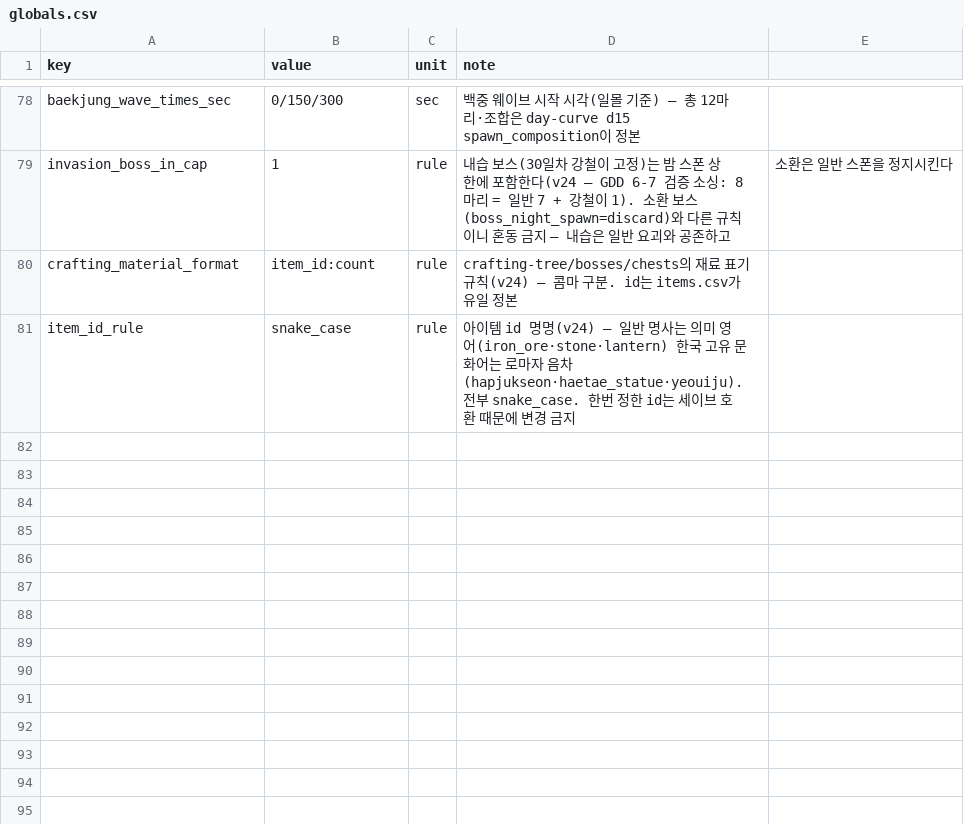
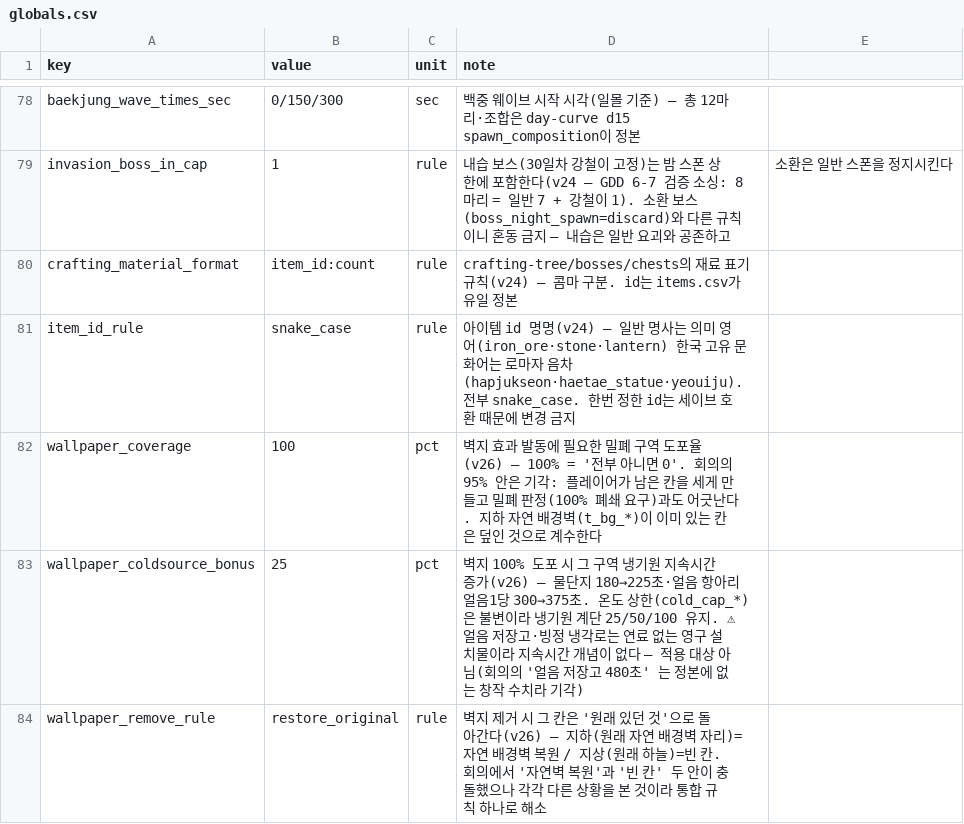
Before and after one commit to longzzo/visonAIGameDesignCrew, a CSV file: workspace/projects/pmrixgw33/kit/data/globals.csv, drawn as a sheet; only a part is shown, gaps mark what is left out; the diff names each change by its address in the sheet, - before the commit and + after, or states it on an @@ line.

```diff
--- a/workspace/projects/pmrixgw33/kit/data/globals.csv
+++ b/workspace/projects/pmrixgw33/kit/data/globals.csv
+row 82: wallpaper_coverage | 100 | pct | 벽지 효과 발동에 필요한 밀폐 구역 도포율(v26) — 100% = '전부 아니면 0'. 회의의 95% 안은 기각: 플레이어가 남은 칸을 세게 만들고 밀폐 판정(100% 폐쇄 요구)과도 어긋난다. 지하 자연 배경벽(t_bg_*)이 이미 있는 칸은 덮인 것으로 계수한다
+row 83: wallpaper_coldsource_bonus | 25 | pct | 벽지 100% 도포 시 그 구역 냉기원 지속시간 증가(v26) — 물단지 180→225초·얼음 항아리 얼음1당 300→375초. 온도 상한(cold_cap_*)은 불변이라 냉기원 계단 25/50/100 유지. ⚠ 얼음 저장고·빙정 냉각로는 연료 없는 영구 설치물이라 지속시간 개념이 없다 — 적용 대상 아님(회의의 '얼음 저장고 480초' 는 정본에 없는 창작 수치라 기각)
+row 84: wallpaper_remove_rule | restore_original | rule | 벽지 제거 시 그 칸은 '원래 있던 것'으로 돌아간다(v26) — 지하(원래 자연 배경벽 자리)=자연 배경벽 복원 / 지상(원래 하늘)=빈 칸. 회의에서 '자연벽 복원'과 '빈 칸' 두 안이 충돌했으나 각각 다른 상황을 본 것이라 통합 규칙 하나로 해소
```
Also changed, not shown: workspace/projects/pmrixgw33/kit/data/crafting-tree.csv, workspace/projects/pmrixgw33/kit/data/items.csv, 6 other files.
